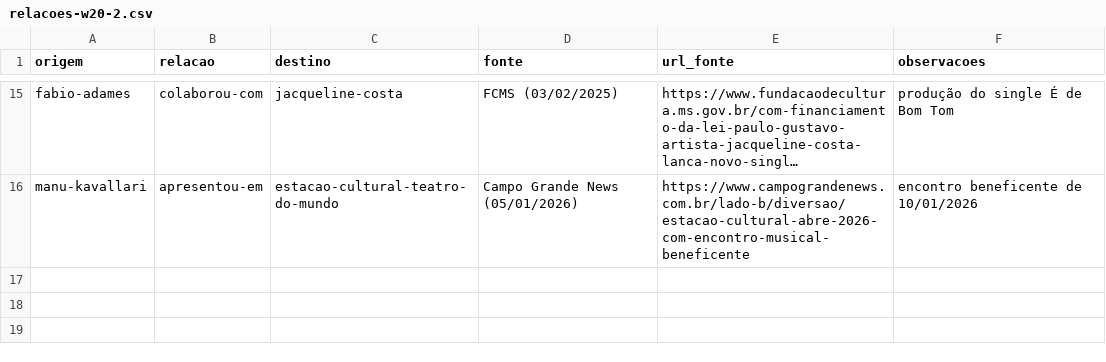
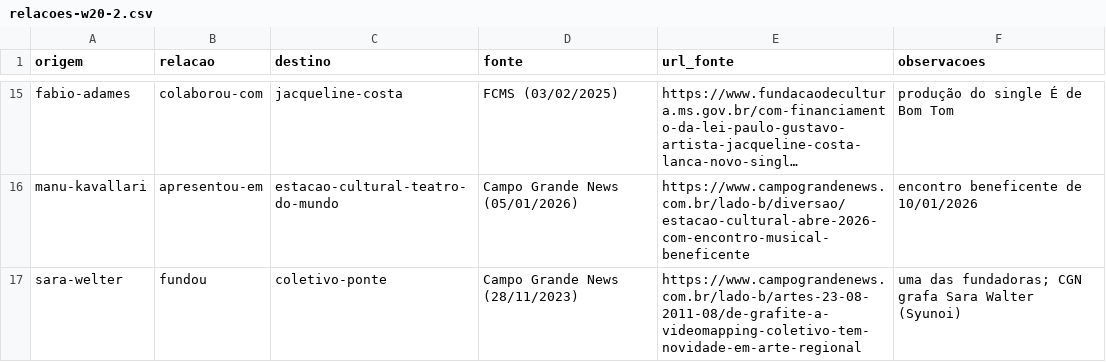
Before and after one commit to VACA18AZUL/wikiculture-ms, a CSV file: dados/propostas/relacoes-w20-2.csv, drawn as a sheet; only a part is shown, gaps mark what is left out; long unchanged cells end in …; the diff names each change by its address in the sheet, - before the commit and + after, or states it on an @@ line.

```diff
--- a/dados/propostas/relacoes-w20-2.csv
+++ b/dados/propostas/relacoes-w20-2.csv
+row 17: sara-welter | fundou | coletivo-ponte | Campo Grande News (28/11/2023) | https://www.campograndenews.com.br/lado-b/artes-23-08-2011-08/de-grafite-a-videomapping-coletivo-tem-novidade-em-arte-regional | uma das fundadoras; CGN grafa Sara Walter (Syunoi)
```
Also changed, not shown: dados/propostas/relacoes-g7-teses.csv, dados/propostas/relacoes-w21-4.csv, 25 other files.
